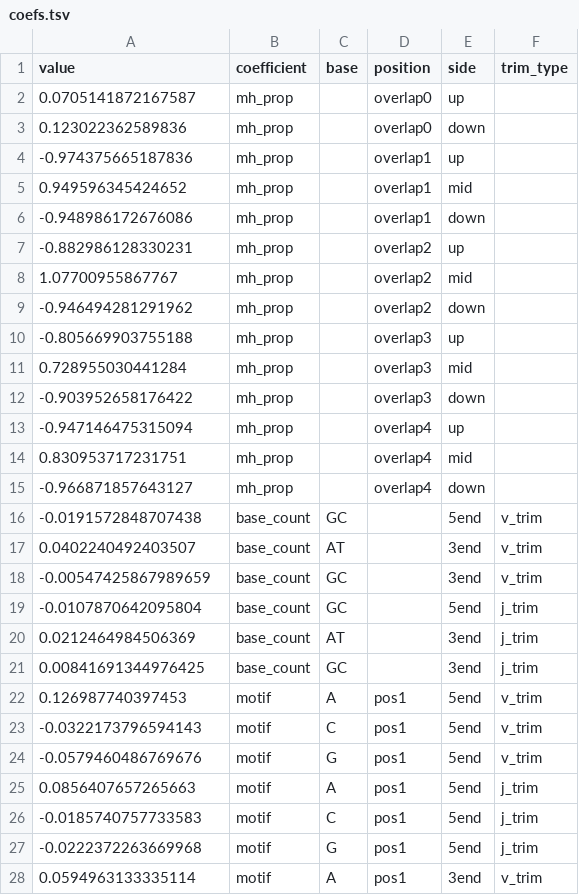
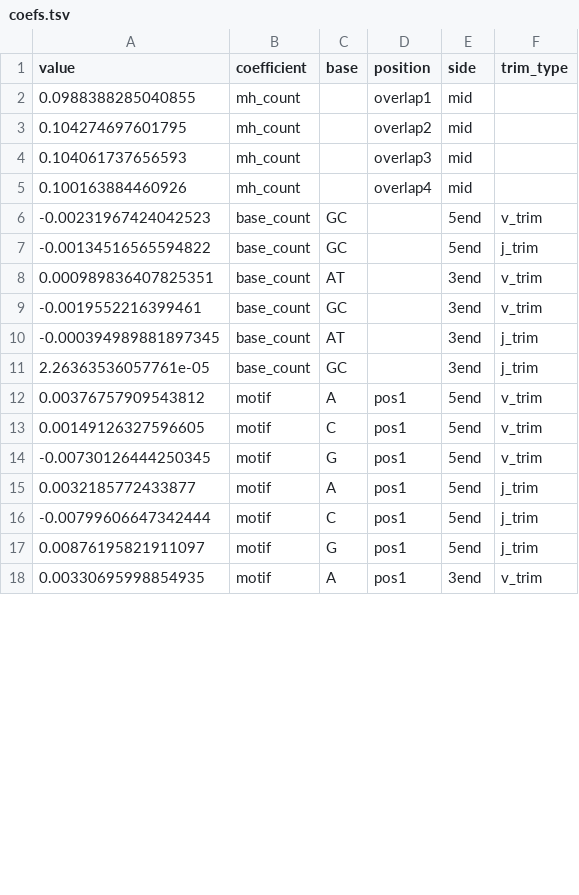
Before and after one commit to magdalenarussell/mechanistic-trimming, a TSV file: plotting_scripts/manuscript_figs/motif_base_count_mh_model_mh_sim_experiment/coefs.tsv, drawn as a sheet; only a part is shown; the diff covers the shown part only.

```diff
--- a/plotting_scripts/manuscript_figs/motif_base_count_mh_model_mh_sim_experiment/coefs.tsv
+++ b/plotting_scripts/manuscript_figs/motif_base_count_mh_model_mh_sim_experiment/coefs.tsv
@@ -1,28 +1,18 @@
 value	coefficient	base	position	side	trim_type
-0.0705141872167587	mh_prop	""	overlap0	up	""
-0.123022362589836	mh_prop	""	overlap0	down	""
--0.974375665187836	mh_prop	""	overlap1	up	""
-0.949596345424652	mh_prop	""	overlap1	mid	""
--0.948986172676086	mh_prop	""	overlap1	down	""
--0.882986128330231	mh_prop	""	overlap2	up	""
-1.07700955867767	mh_prop	""	overlap2	mid	""
--0.946494281291962	mh_prop	""	overlap2	down	""
--0.805669903755188	mh_prop	""	overlap3	up	""
-0.728955030441284	mh_prop	""	overlap3	mid	""
--0.903952658176422	mh_prop	""	overlap3	down	""
--0.947146475315094	mh_prop	""	overlap4	up	""
-0.830953717231751	mh_prop	""	overlap4	mid	""
--0.966871857643127	mh_prop	""	overlap4	down	""
--0.0191572848707438	base_count	GC	""	5end	v_trim
-0.0402240492403507	base_count	AT	""	3end	v_trim
--0.00547425867989659	base_count	GC	""	3end	v_trim
--0.0107870642095804	base_count	GC	""	5end	j_trim
-0.0212464984506369	base_count	AT	""	3end	j_trim
-0.00841691344976425	base_count	GC	""	3end	j_trim
-0.126987740397453	motif	A	pos1	5end	v_trim
--0.0322173796594143	motif	C	pos1	5end	v_trim
--0.0579460486769676	motif	G	pos1	5end	v_trim
-0.0856407657265663	motif	A	pos1	5end	j_trim
--0.0185740757733583	motif	C	pos1	5end	j_trim
--0.0222372263669968	motif	G	pos1	5end	j_trim
-0.0594963133335114	motif	A	pos1	3end	v_trim
+0.0988388285040855	mh_count	""	overlap1	mid	""
+0.104274697601795	mh_count	""	overlap2	mid	""
+0.104061737656593	mh_count	""	overlap3	mid	""
+0.100163884460926	mh_count	""	overlap4	mid	""
+-0.00231967424042523	base_count	GC	""	5end	v_trim
+-0.00134516565594822	base_count	GC	""	5end	j_trim
+0.000989836407825351	base_count	AT	""	3end	v_trim
+-0.0019552216399461	base_count	GC	""	3end	v_trim
+-0.000394989881897345	base_count	AT	""	3end	j_trim
+2.26363536057761e-05	base_count	GC	""	3end	j_trim
+0.00376757909543812	motif	A	pos1	5end	v_trim
+0.00149126327596605	motif	C	pos1	5end	v_trim
+-0.00730126444250345	motif	G	pos1	5end	v_trim
+0.0032185772433877	motif	A	pos1	5end	j_trim
+-0.00799606647342444	motif	C	pos1	5end	j_trim
+0.00876195821911097	motif	G	pos1	5end	j_trim
+0.00330695998854935	motif	A	pos1	3end	v_trim
```
Also changed, not shown: 1 added row, 1 removed row and 20 edited cells elsewhere in this file, 8 other files.
